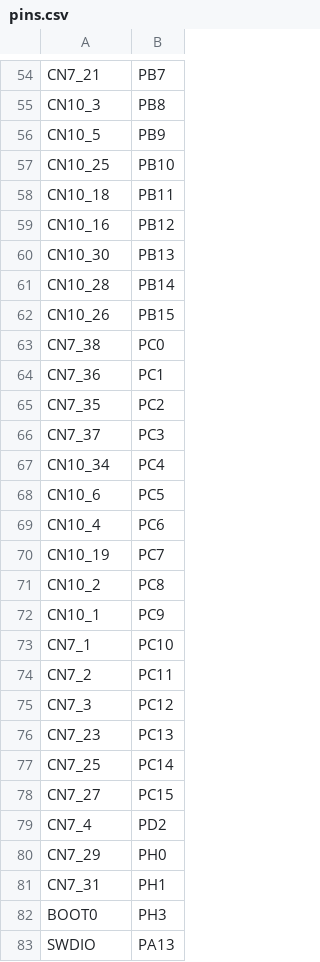
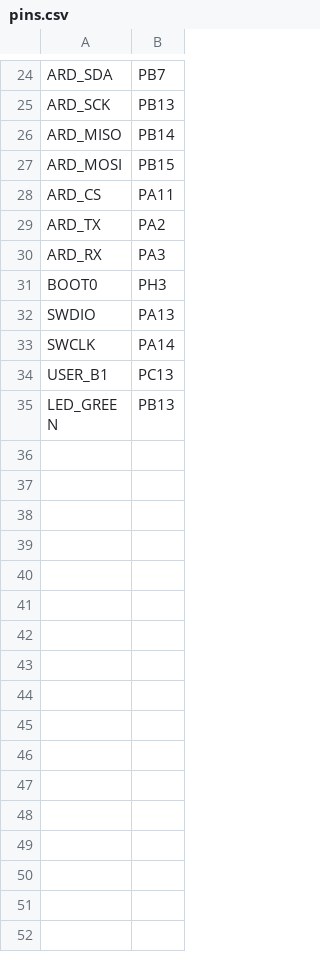
Before and after one commit to numeru55/NUCLEO, a CSV file: L452RE-P/micropython/firm/NUCLEO_L452RE_P/pins.csv, drawn as a sheet; only a part is shown, gaps mark what is left out; the shorter side is filled out with more unchanged rows; removed rows and columns are numbered as before the commit, all else as after; the diff covers the shown part only; the diff names each change by its address in the sheet, - before the commit and + after, or states it on an @@ line.

Commit message:
update pin name in pins.csv

```diff
--- a/L452RE-P/micropython/firm/NUCLEO_L452RE_P/pins.csv
+++ b/L452RE-P/micropython/firm/NUCLEO_L452RE_P/pins.csv
-A24: CN7_21
+A24: ARD_SDA
-row 55: CN10_3 | PB8
-row 56: CN10_5 | PB9
-row 57: CN10_25 | PB10
-row 58: CN10_18 | PB11
-row 59: CN10_16 | PB12
-A25: CN10_30
+A25: ARD_SCK
-A26: CN10_28
+A26: ARD_MISO
-A27: CN10_26
+A27: ARD_MOSI
-row 63: CN7_38 | PC0
-row 64: CN7_36 | PC1
-row 65: CN7_35 | PC2
-row 66: CN7_37 | PC3
-row 67: CN10_34 | PC4
-row 68: CN10_6 | PC5
-row 69: CN10_4 | PC6
-row 70: CN10_19 | PC7
-row 71: CN10_2 | PC8
-row 72: CN10_1 | PC9
-row 73: CN7_1 | PC10
-row 74: CN7_2 | PC11
-row 75: CN7_3 | PC12
-row 76: CN7_23 | PC13
-row 77: CN7_25 | PC14
-row 78: CN7_27 | PC15
-row 79: CN7_4 | PD2
-row 80: CN7_29 | PH0
-row 81: CN7_31 | PH1
+row 28: ARD_CS | PA11
+row 29: ARD_TX | PA2
+row 30: ARD_RX | PA3
```
Also changed, not shown: 15 added rows, 45 removed rows and 8 edited cells elsewhere in this file.
